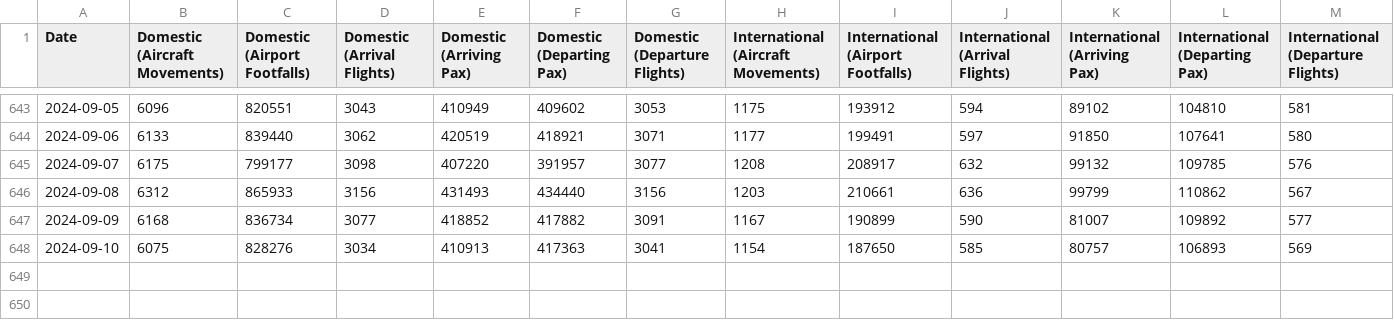
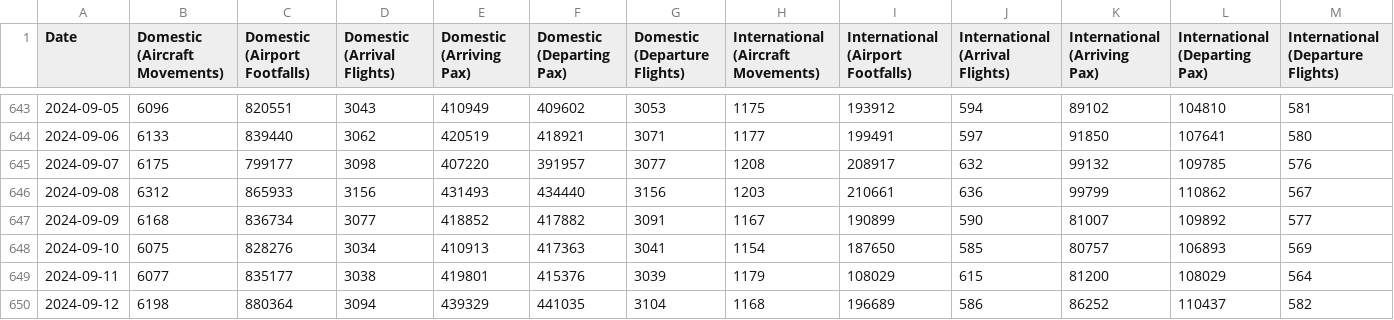
Before and after one commit to Vonter/india-aviation-traffic, a CSV file: aggregated/daily.csv, drawn as a sheet; only a part is shown, gaps mark what is left out; rows hold the shown columns only; the diff names each change by its address in the sheet, - before the commit and + after, or states it on an @@ line.

Commit message:
Update Ministry of Civil Aviation Daily Reports

```diff
--- a/aggregated/daily.csv
+++ b/aggregated/daily.csv
+row 649: 2024-09-11 | 6077 | 835177 | 3038 | 419801 | 415376 | 3039 | 1179 | 108029 | 615 | 81200 | 108029 | 564
+row 650: 2024-09-12 | 6198 | 880364 | 3094 | 439329 | 441035 | 3104 | 1168 | 196689 | 586 | 86252 | 110437 | 582
```
